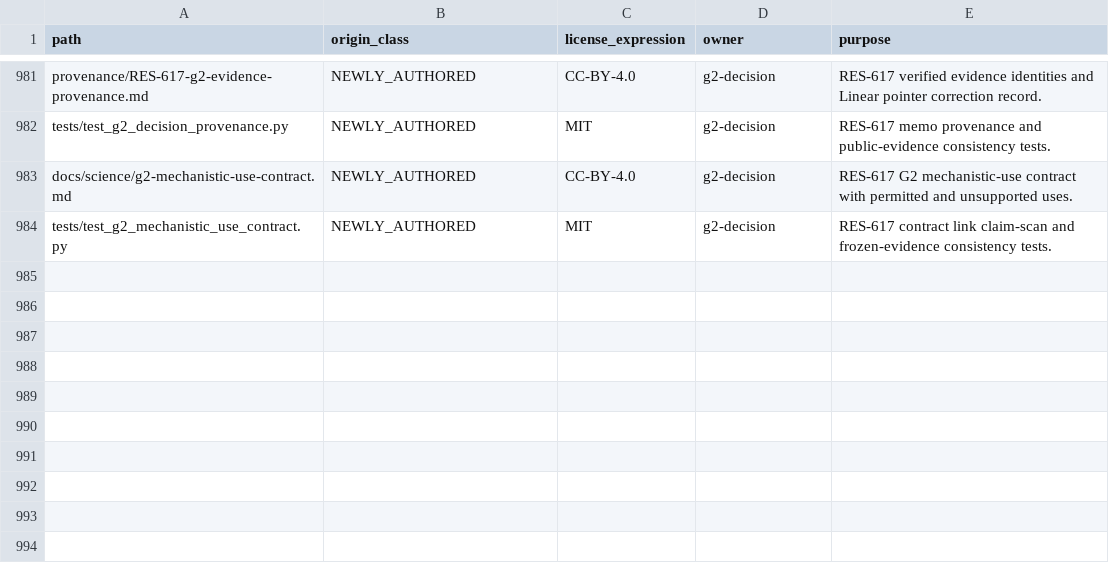
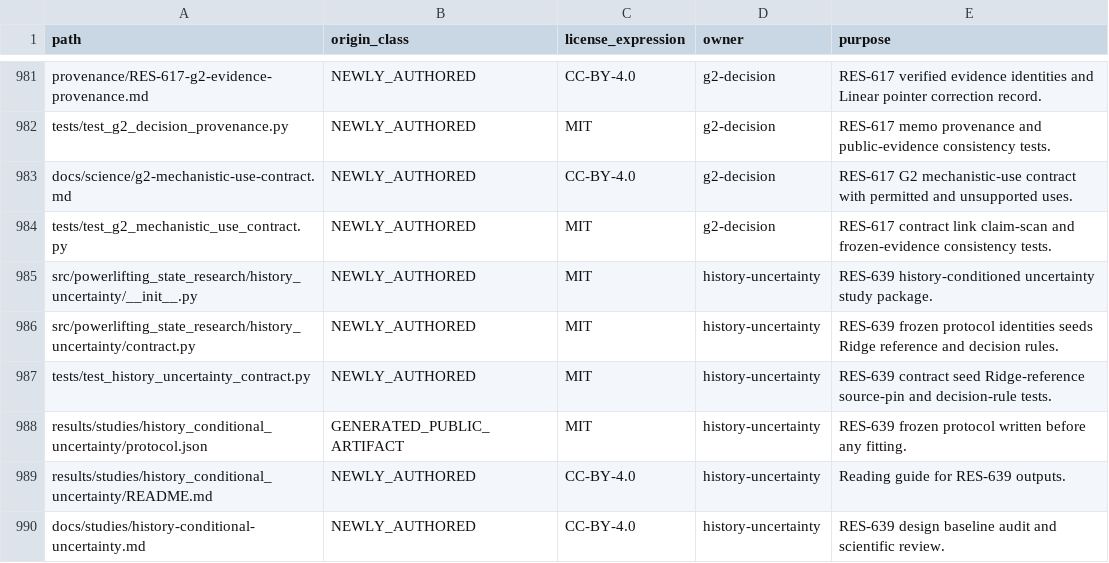
Before and after one commit to Litju/powerlifting-state-research, a CSV file: provenance/PUBLIC_FILE_ORIGINS.csv, drawn as a sheet; only a part is shown, gaps mark what is left out.

```diff
--- a/provenance/PUBLIC_FILE_ORIGINS.csv
+++ b/provenance/PUBLIC_FILE_ORIGINS.csv
@@ -984 +984,7 @@ docs/science/g2-mechanistic-use-contract.md,NEWLY_AUTHORED,CC-BY-4.0,g2-decision
 tests/test_g2_mechanistic_use_contract.py,NEWLY_AUTHORED,MIT,g2-decision,RES-617 contract link claim-scan and frozen-evidence consistency tests.
+src/powerlifting_state_research/history_uncertainty/__init__.py,NEWLY_AUTHORED,MIT,history-uncertainty,RES-639 history-conditioned uncertainty study package.
+src/powerlifting_state_research/history_uncertainty/contract.py,NEWLY_AUTHORED,MIT,history-uncertainty,RES-639 frozen protocol identities seeds Ridge reference and decision rules.
+tests/test_history_uncertainty_contract.py,NEWLY_AUTHORED,MIT,history-uncertainty,RES-639 contract seed Ridge-reference source-pin and decision-rule tests.
+results/studies/history_conditional_uncertainty/protocol.json,GENERATED_PUBLIC_ARTIFACT,MIT,history-uncertainty,RES-639 frozen protocol written before any fitting.
+results/studies/history_conditional_uncertainty/README.md,NEWLY_AUTHORED,CC-BY-4.0,history-uncertainty,Reading guide for RES-639 outputs.
+docs/studies/history-conditional-uncertainty.md,NEWLY_AUTHORED,CC-BY-4.0,history-uncertainty,RES-639 design baseline audit and scientific review.
```
Also changed, not shown: 9 other files.
